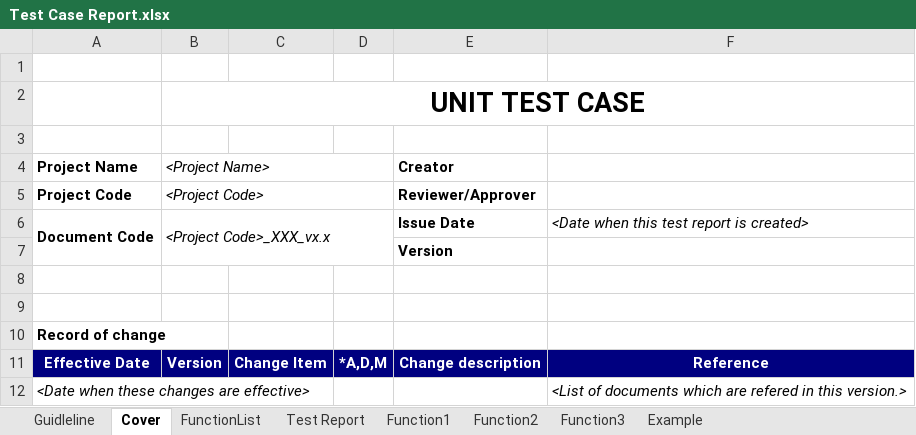
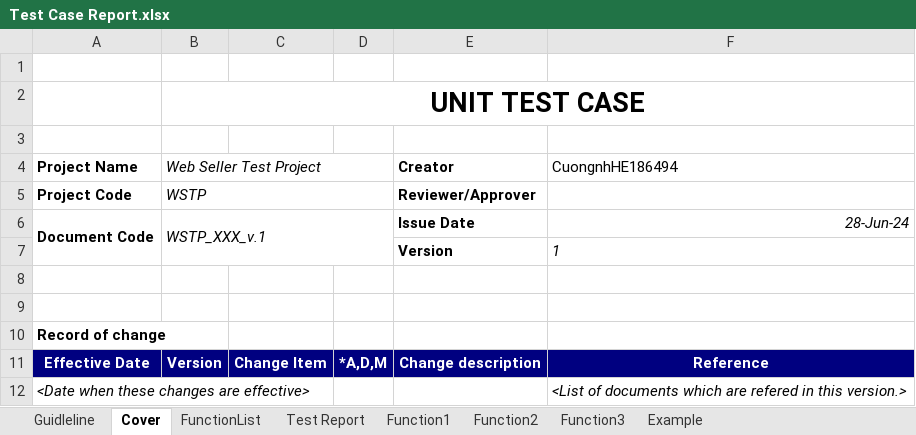
Before and after one commit to NguyenDucPhuongK18/SWT301_Lab2, an Excel workbook: Test Case Report.xlsx, sheet Cover, drawn as a sheet; values as stored, in another font and other column widths than the file's, no borders; charts and pictures not drawn; the diff names each change by its address in the sheet, - before the commit and + after, or states it on an @@ line.

Commit message:
Test report OrderDAOImpl

```diff
--- a/Test Case Report.xlsx (sheet Cover)
+++ b/Test Case Report.xlsx (sheet Cover)
-B4: <Project Name>
+B4: Web Seller Test Project
-F4: (empty)
+F4: CuongnhHE186494
-B5 (Web Seller Test Project): <Project Code>
+B5 (Web Seller Test Project): WSTP
-B6 (Web Seller Test Project): <Project Code>_XXX_vx.x
+B6 (Web Seller Test Project): WSTP_XXX_v.1
-F6 (CuongnhHE186494): <Date when this test report is created>
+F6 (CuongnhHE186494): 28-Jun-24
-F7 (CuongnhHE186494): (empty)
+F7 (CuongnhHE186494): 1
```
Also changed, not shown: sheet FunctionList, sheet Test Report, sheet Function1, sheet Example, sheet Function3, sheet Function2, charts or pictures, 3 other files.
